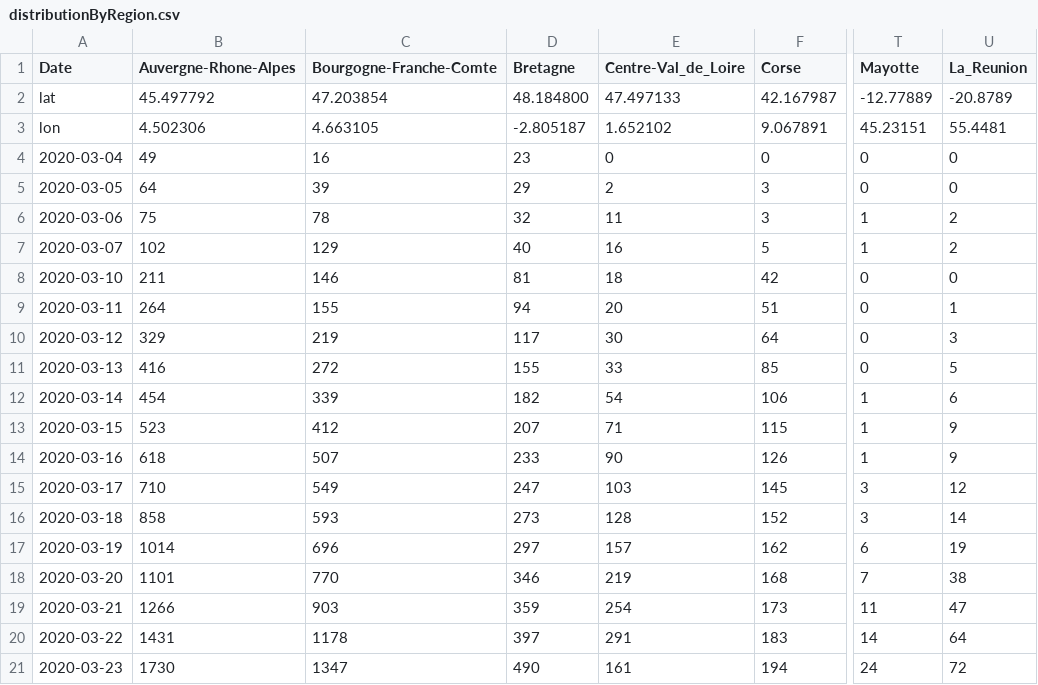
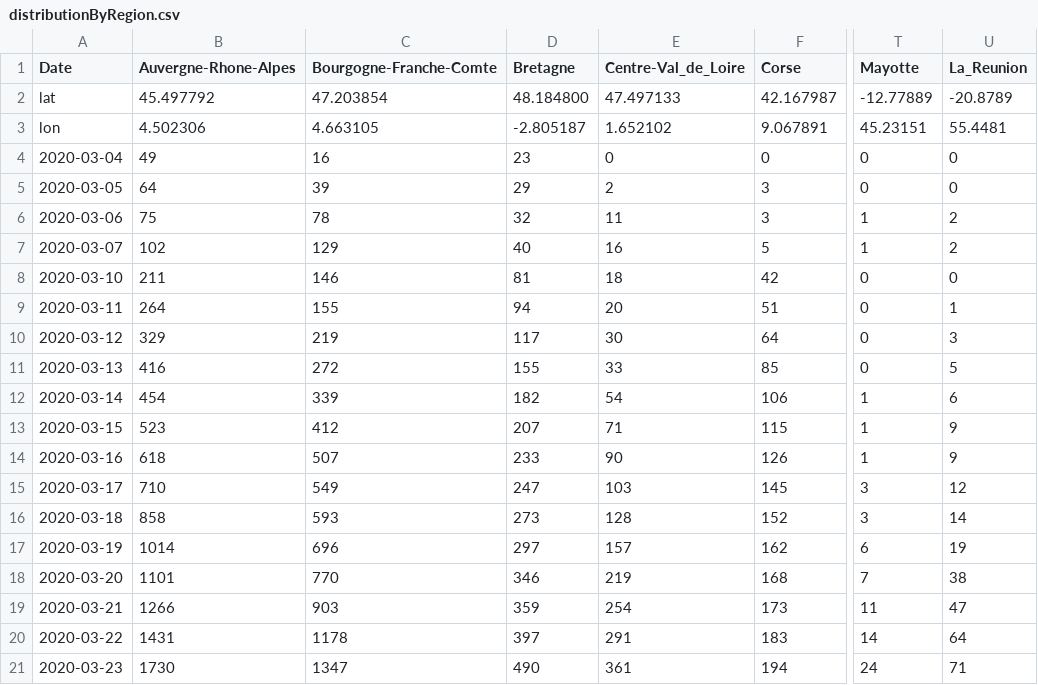
Before and after one commit to bacherecom/lecovid19.fr, a CSV file: distributionByRegion.csv, drawn as a sheet; only a part is shown, gaps mark what is left out; the diff names each change by its address in the sheet, - before the commit and + after, or states it on an @@ line.

Commit message:
mise  jour depuis sante publique

```diff
--- a/distributionByRegion.csv
+++ b/distributionByRegion.csv
-E21 (Centre-Val_de_Loire): 161
+E21 (Centre-Val_de_Loire): 361
-U21 (La_Reunion): 72
+U21 (La_Reunion): 71
```
